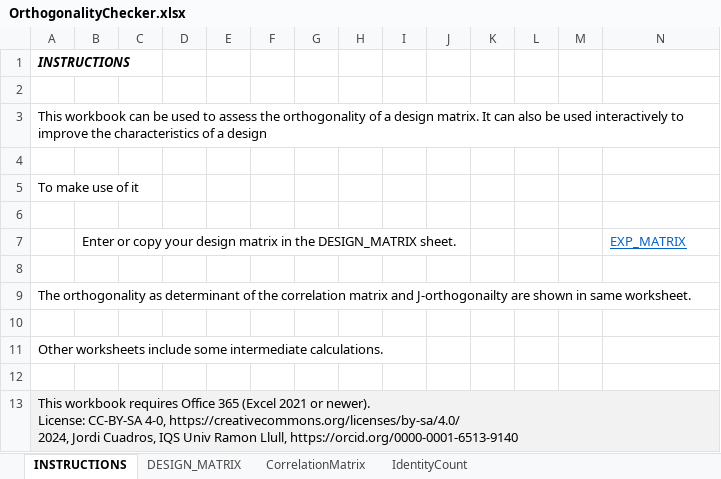
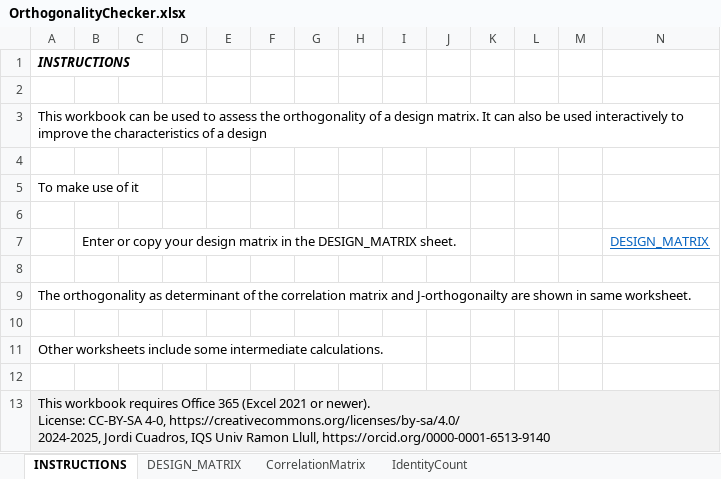
Before and after one commit to jcuadros/excel4doe, an Excel workbook: OrthogonalityChecker.xlsx, sheet INSTRUCTIONS, drawn as a sheet; values as stored, in another font and other column widths than the file's, no borders; ↵ is a line break in a cell; the diff names each change by its address in the sheet, - before the commit and + after, or states it on an @@ line.

Commit message:
Improved calculation of the correlation matrix

```diff
--- a/OrthogonalityChecker.xlsx (sheet INSTRUCTIONS)
+++ b/OrthogonalityChecker.xlsx (sheet INSTRUCTIONS)
-N7: EXP_MATRIX
+N7: DESIGN_MATRIX
-A13: …4-0, https://creativecommons.org/licenses/by-sa/4.0/ ↵ 2024, Jordi Cuadros,…
+A13: …4-0, https://creativecommons.org/licenses/by-sa/4.0/ ↵ 2024-2025, Jordi Cuadros,…
```
Also changed, not shown: formulas that keep their value.
